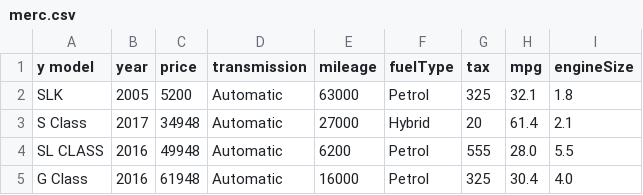
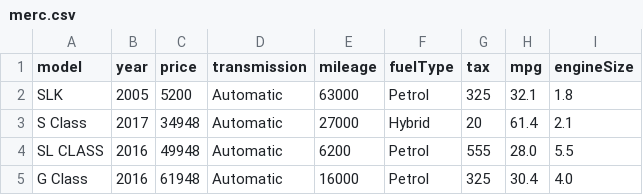
Before and after one commit to Filipcetti/kb4a_prog, a CSV file: -1. ukazky_kodu_kb3/Hrabina/merc.csv, drawn as a sheet; only a part is shown.

```diff
--- a/-1. ukazky_kodu_kb3/Hrabina/merc.csv
+++ b/-1. ukazky_kodu_kb3/Hrabina/merc.csv
@@ -1,2 +1,2 @@
-y  model,year,price,transmission,mileage,fuelType,tax,mpg,engineSize
+model,year,price,transmission,mileage,fuelType,tax,mpg,engineSize
  SLK,2005,5200,Automatic,63000,Petrol,325,32.1,1.8
```
Also changed, not shown: 1 other file.
